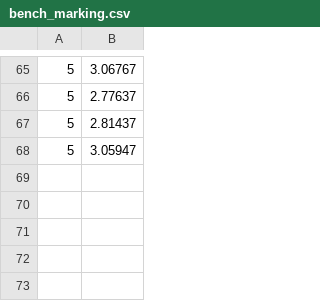
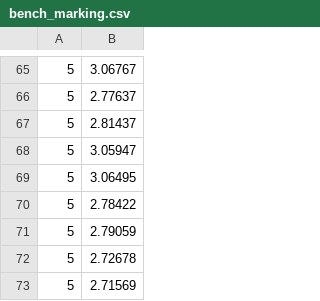
Before and after one commit to IGMercier/15418-S20-Parallel-Compression-, a CSV file: src/parallel_omp/bench_marking.csv, drawn as a sheet; only a part is shown, gaps mark what is left out.

```diff
--- a/src/parallel_omp/bench_marking.csv
+++ b/src/parallel_omp/bench_marking.csv
@@ -68 +68,6 @@
 5,3.05947
+5,3.06495
+5,2.78422
+5,2.79059
+5,2.72678
+5,2.71569
```
Also changed, not shown: 1 other file.
